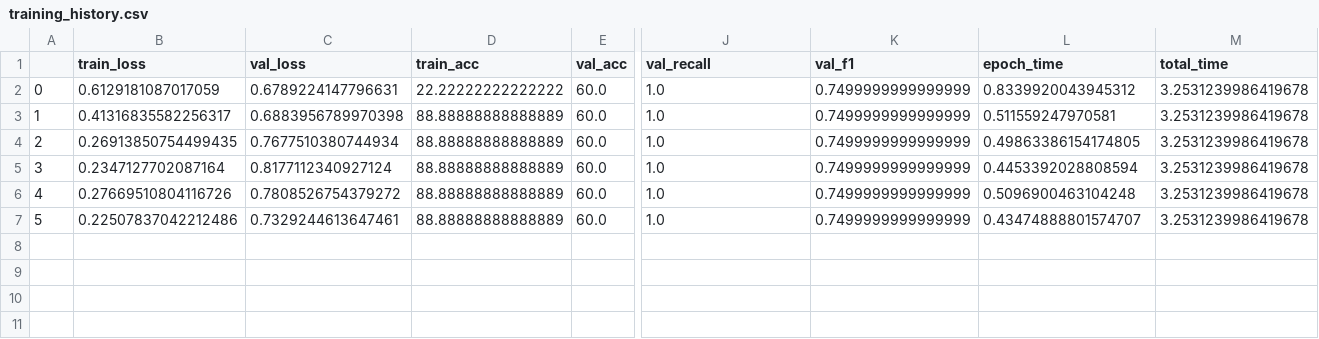
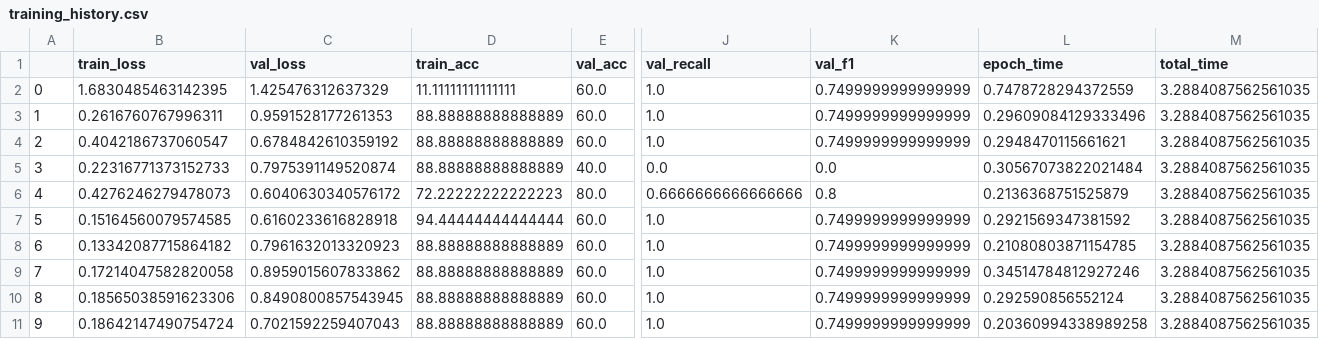
Before and after one commit to AbhishekR3/Basketball-PlayAnalysis, a CSV file: models/training_history.csv, drawn as a sheet; only a part is shown, gaps mark what is left out; removed rows and columns are numbered as before the commit, all else as after; rows hold the shown columns only; the diff names each change by its address in the sheet, - before the commit and + after, or states it on an @@ line.

Commit message:
Downsampling + Model Pruning

```diff
--- a/models/training_history.csv
+++ b/models/training_history.csv
-row 2: 0 | 0.6129181087017059 | 0.6789224147796631 | 22.22222222222222 | 60.0 | 1.0 | 0.7499999999999999 | 0.8339920043945312 | 3.2531239986419678
+row 2: 0 | 1.6830485463142395 | 1.425476312637329 | 11.11111111111111 | 60.0 | 1.0 | 0.7499999999999999 | 0.7478728294372559 | 3.2884087562561035
-B3 (train_loss): 0.41316835582256317
+B3 (train_loss): 0.2616760767996311
-C3 (val_loss): 0.6883956789970398
+C3 (val_loss): 0.9591528177261353
-L3 (epoch_time): 0.511559247970581
+L3 (epoch_time): 0.29609084129333496
-M3:M4 (total_time): 3.2531239986419678
+M3:M4 (total_time): 3.2884087562561035
-B4 (train_loss): 0.26913850754499435
+B4 (train_loss): 0.4042186737060547
-C4 (val_loss): 0.7677510380744934
+C4 (val_loss): 0.6784842610359192
-L4 (epoch_time): 0.49863386154174805
+L4 (epoch_time): 0.2948470115661621
+row 5: 3 | 0.22316771373152733 | 0.7975391149520874 | 88.88888888888889 | 40.0 | 0.0 | 0.0 | 0.30567073822021484 | 3.2884087562561035
+row 6: 4 | 0.4276246279478073 | 0.6040630340576172 | 72.22222222222223 | 80.0 | 0.6666666666666666 | 0.8 | 0.2136368751525879 | 3.2884087562561035
+row 7: 5 | 0.15164560079574585 | 0.6160233616828918 | 94.44444444444444 | 60.0 | 1.0 | 0.7499999999999999 | 0.2921569347381592 | 3.2884087562561035
@@ column A renumbered between rows 8 and 10 @@
-B8 (train_loss): 0.2347127702087164
+B8 (train_loss): 0.13342087715864182
-C8 (val_loss): 0.8177112340927124
+C8 (val_loss): 0.7961632013320923
-L8 (epoch_time): 0.4453392028808594
+L8 (epoch_time): 0.21080803871154785
-M8:M10 (total_time): 3.2531239986419678
+M8:M10 (total_time): 3.2884087562561035
-B9 (train_loss): 0.27669510804116726
+B9 (train_loss): 0.17214047582820058
-C9 (val_loss): 0.7808526754379272
+C9 (val_loss): 0.8959015607833862
-L9 (epoch_time): 0.5096900463104248
+L9 (epoch_time): 0.34514784812927246
-B10 (train_loss): 0.22507837042212486
+B10 (train_loss): 0.18565038591623306
-C10 (val_loss): 0.7329244613647461
+C10 (val_loss): 0.8490800857543945
-L10 (epoch_time): 0.43474888801574707
+L10 (epoch_time): 0.292590856552124
+row 11: 9 | 0.18642147490754724 | 0.7021592259407043 | 88.88888888888889 | 60.0 | 1.0 | 0.7499999999999999 | 0.20360994338989258 | 3.2884087562561035
```
Also changed, not shown: 12 other files.
